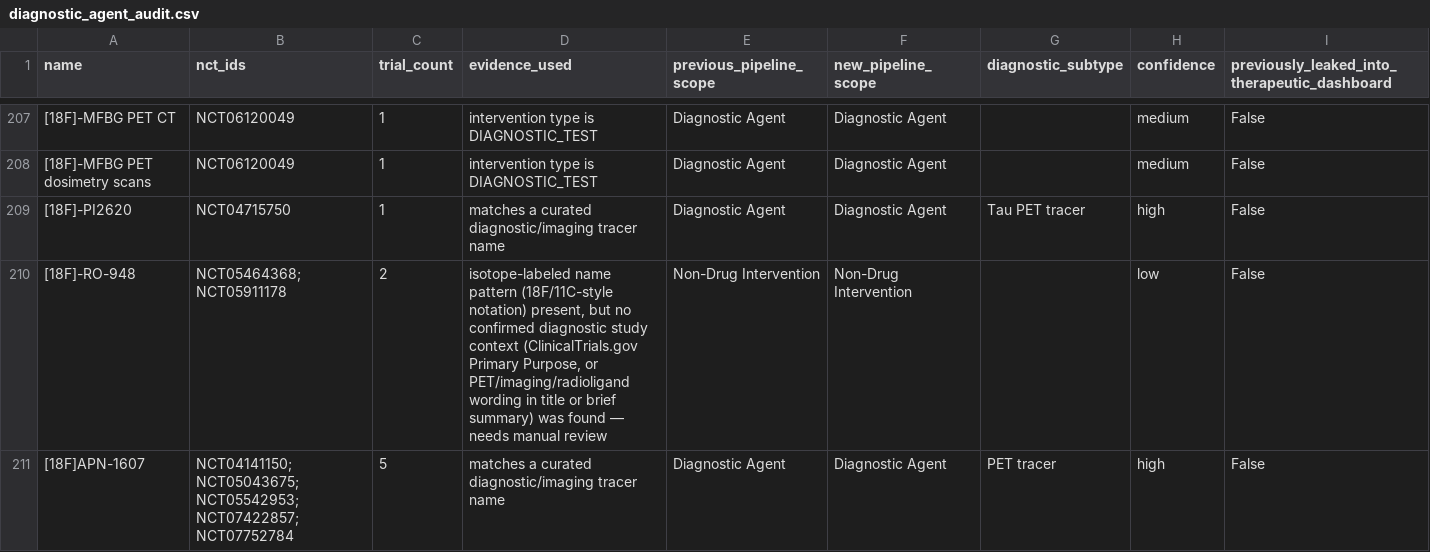
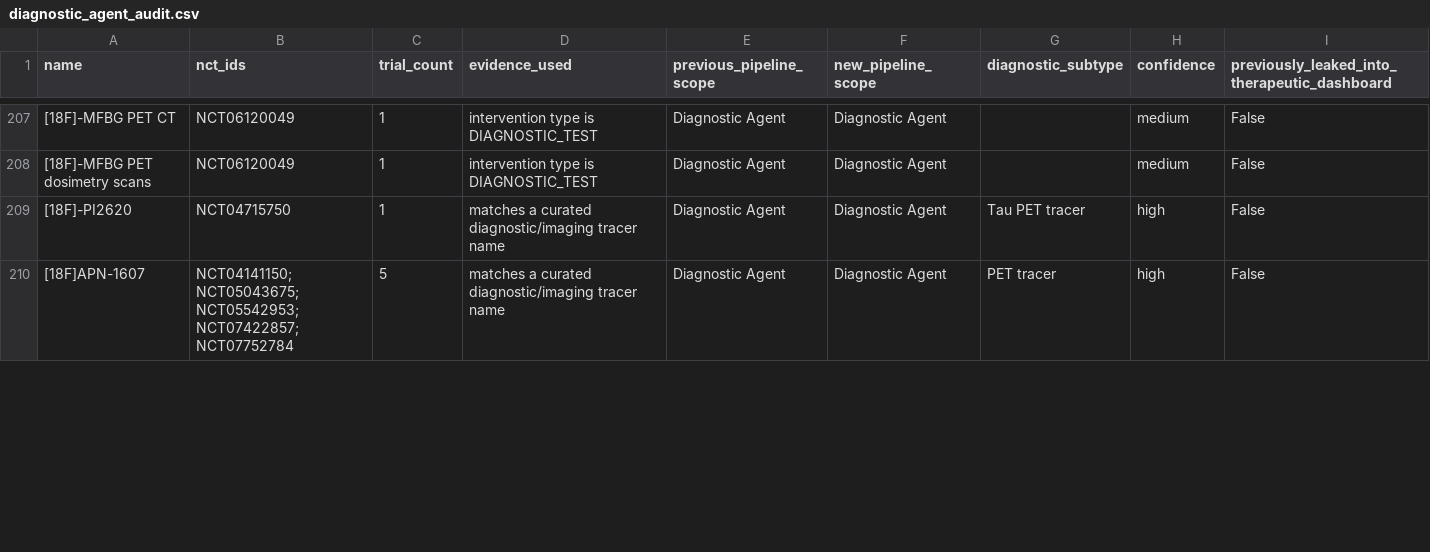
Before and after one commit to juniparkk/AriBio-Clinical-Trial-Pipeline, a CSV file: outputs/diagnostic_agent_audit.csv, drawn as a sheet; only a part is shown, gaps mark what is left out; removed rows and columns are numbered as before the commit, all else as after; the diff covers the shown part only; the diff names each change by its address in the sheet, - before the commit and + after, or states it on an @@ line.

```diff
--- a/outputs/diagnostic_agent_audit.csv
+++ b/outputs/diagnostic_agent_audit.csv
-row 210: [18F]-RO-948 | NCT05464368; NCT05911178 | 2 | isotope-labeled name pattern (18F/11C-style notation) present, but no confirmed diagnostic study context (ClinicalTrials.gov Primary Purpose, or PET/imaging/radioligand wording in title or brief summary) was found — needs manual review | Non-Drug Intervention | Non-Drug Intervention |  | low | False
```
Also changed, not shown: 9 added rows, 7 removed rows and 1 edited cell elsewhere in this file, data/official_pipeline.csv, data/reference/drug_classification_overrides.csv, 48 other files.
